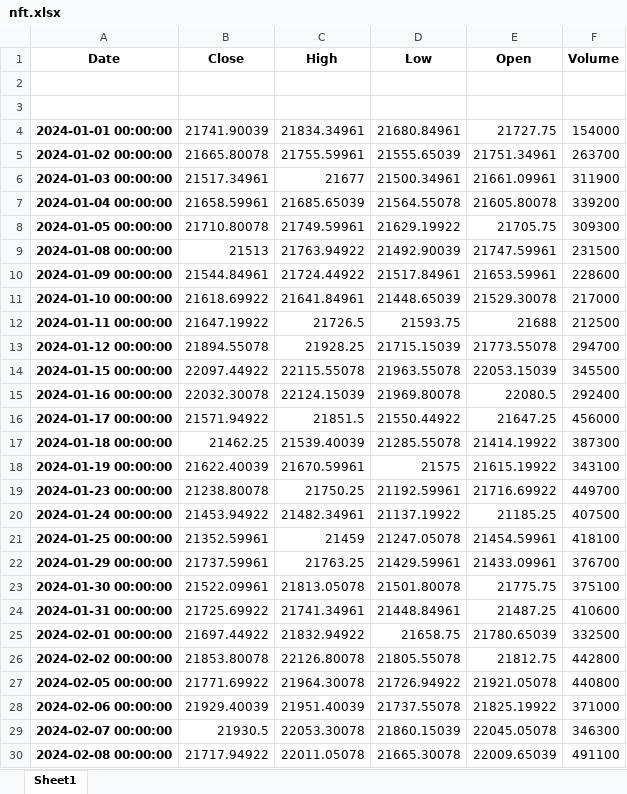
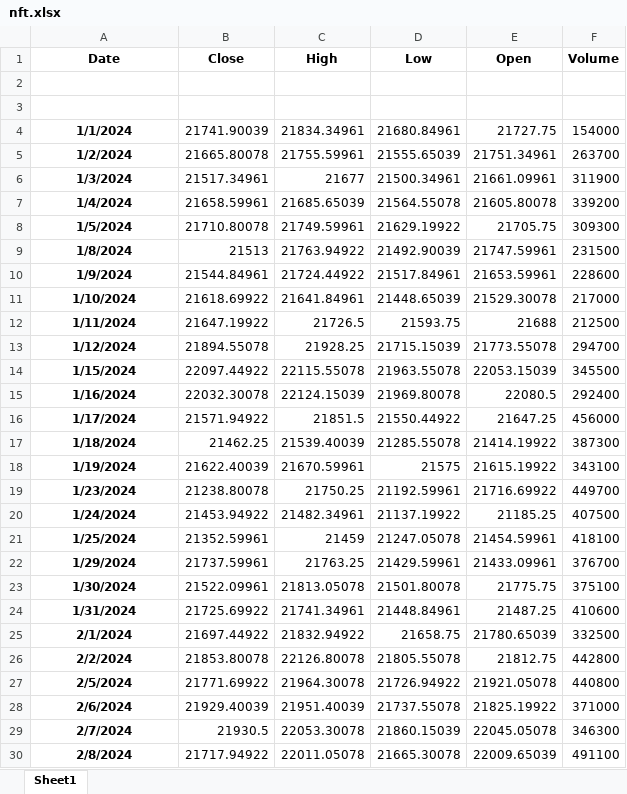
Before and after one commit to SinghAniket24/Wealth_Wave, an Excel workbook: assets/nft.xlsx, sheet Sheet1, drawn as a sheet; only a part is shown; values as stored, in another font and other column widths than the file's, no borders; the diff covers the shown part only; the diff names each change by its address in the sheet, - before the commit and + after, or states it on an @@ line.

```diff
--- a/assets/nft.xlsx (sheet Sheet1)
+++ b/assets/nft.xlsx (sheet Sheet1)
-A4 (Date): 2024-01-01 00:00:00
+A4 (Date): 1/1/2024
-A5 (Date): 2024-01-02 00:00:00
+A5 (Date): 1/2/2024
-A6 (Date): 2024-01-03 00:00:00
+A6 (Date): 1/3/2024
-A7 (Date): 2024-01-04 00:00:00
+A7 (Date): 1/4/2024
-A8 (Date): 2024-01-05 00:00:00
+A8 (Date): 1/5/2024
-A9 (Date): 2024-01-08 00:00:00
+A9 (Date): 1/8/2024
-A10 (Date): 2024-01-09 00:00:00
+A10 (Date): 1/9/2024
-A11 (Date): 2024-01-10 00:00:00
+A11 (Date): 1/10/2024
-A12 (Date): 2024-01-11 00:00:00
+A12 (Date): 1/11/2024
-A13 (Date): 2024-01-12 00:00:00
+A13 (Date): 1/12/2024
-A14 (Date): 2024-01-15 00:00:00
+A14 (Date): 1/15/2024
-A15 (Date): 2024-01-16 00:00:00
+A15 (Date): 1/16/2024
-A16 (Date): 2024-01-17 00:00:00
+A16 (Date): 1/17/2024
-A17 (Date): 2024-01-18 00:00:00
+A17 (Date): 1/18/2024
-A18 (Date): 2024-01-19 00:00:00
+A18 (Date): 1/19/2024
-A19 (Date): 2024-01-23 00:00:00
+A19 (Date): 1/23/2024
-A20 (Date): 2024-01-24 00:00:00
+A20 (Date): 1/24/2024
-A21 (Date): 2024-01-25 00:00:00
+A21 (Date): 1/25/2024
-A22 (Date): 2024-01-29 00:00:00
+A22 (Date): 1/29/2024
-A23 (Date): 2024-01-30 00:00:00
+A23 (Date): 1/30/2024
-A24 (Date): 2024-01-31 00:00:00
+A24 (Date): 1/31/2024
-A25 (Date): 2024-02-01 00:00:00
+A25 (Date): 2/1/2024
-A26 (Date): 2024-02-02 00:00:00
+A26 (Date): 2/2/2024
-A27 (Date): 2024-02-05 00:00:00
+A27 (Date): 2/5/2024
-A28 (Date): 2024-02-06 00:00:00
+A28 (Date): 2/6/2024
-A29 (Date): 2024-02-07 00:00:00
+A29 (Date): 2/7/2024
-A30 (Date): 2024-02-08 00:00:00
+A30 (Date): 2/8/2024
```
Also changed, not shown: 237 edited cells elsewhere in this sheet, 2 other files.
